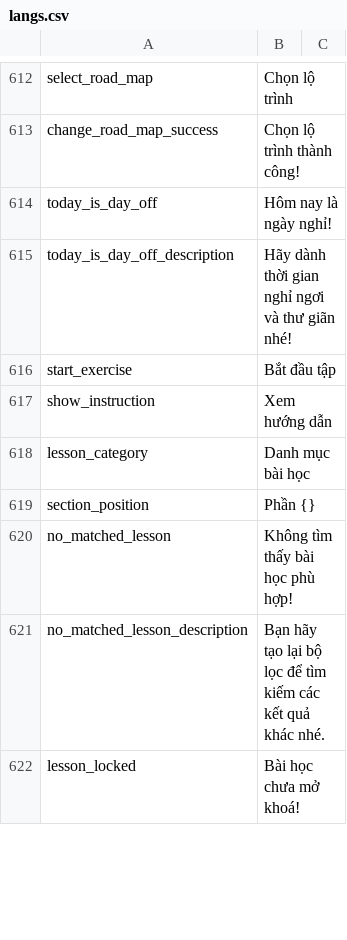
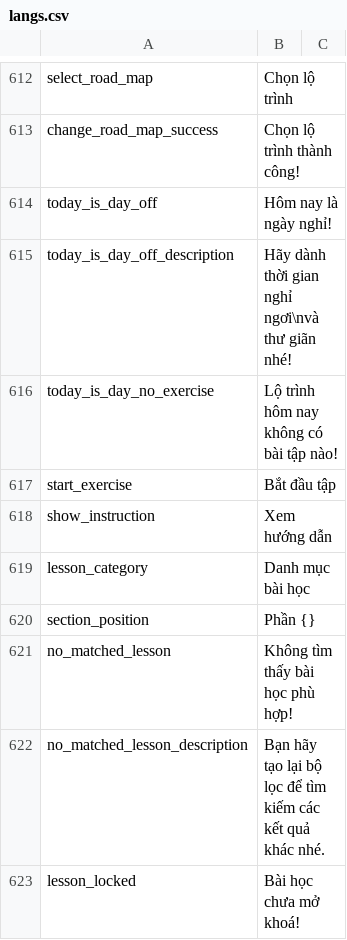
Before and after one commit to diab-machine-2/diab-flutter-mobile, a CSV file: lib/res/translations/langs.csv, drawn as a sheet; only a part is shown, gaps mark what is left out.

Commit message:
check isToday

```diff
--- a/lib/res/translations/langs.csv
+++ b/lib/res/translations/langs.csv
@@ -614,3 +614,4 @@ change_road_map_success,Chọn lộ trình thành công!,
 today_is_day_off,Hôm nay là ngày nghỉ!,
-today_is_day_off_description,Hãy dành thời gian nghỉ ngơi và thư giãn nhé!,
+today_is_day_off_description,Hãy dành thời gian nghỉ ngơi\nvà thư giãn nhé!,
+today_is_day_no_exercise,Lộ trình hôm nay không có bài tập nào!,
 start_exercise,Bắt đầu tập,
```
Also changed, not shown: 8 other files.
